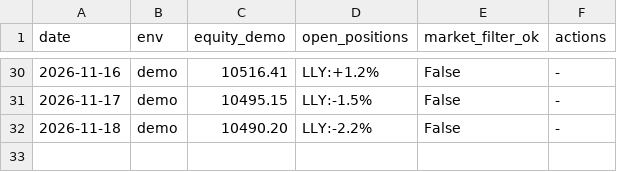
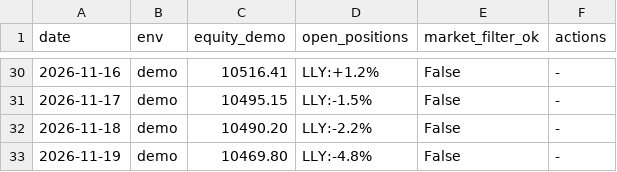
Before and after one commit to andrew711994a-netizen/tesla-live, a CSV file: journal/daily.csv, drawn as a sheet; only a part is shown, gaps mark what is left out.

Commit message:
Journal 2026-11-19 [skip ci]

```diff
--- a/journal/daily.csv
+++ b/journal/daily.csv
@@ -32 +32,2 @@ date,env,equity_demo,open_positions,market_filter_ok,actions
 2026-11-18,demo,10490.20,LLY:-2.2%,False,-
+2026-11-19,demo,10469.80,LLY:-4.8%,False,-
```
Also changed, not shown: 3 other files.
